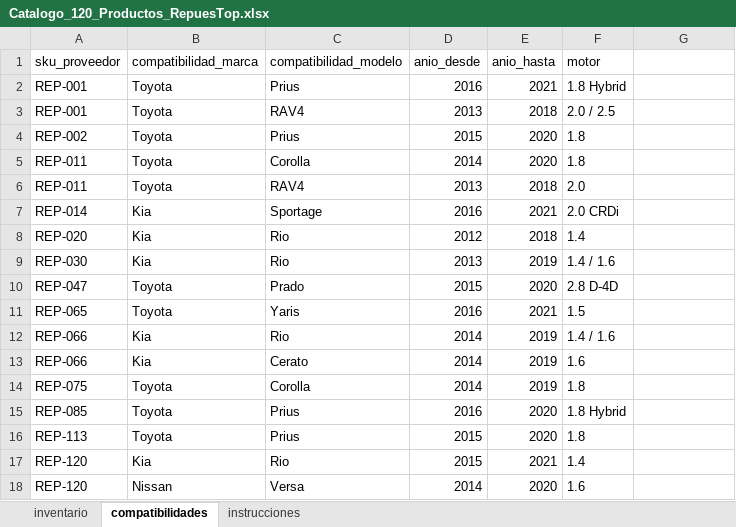
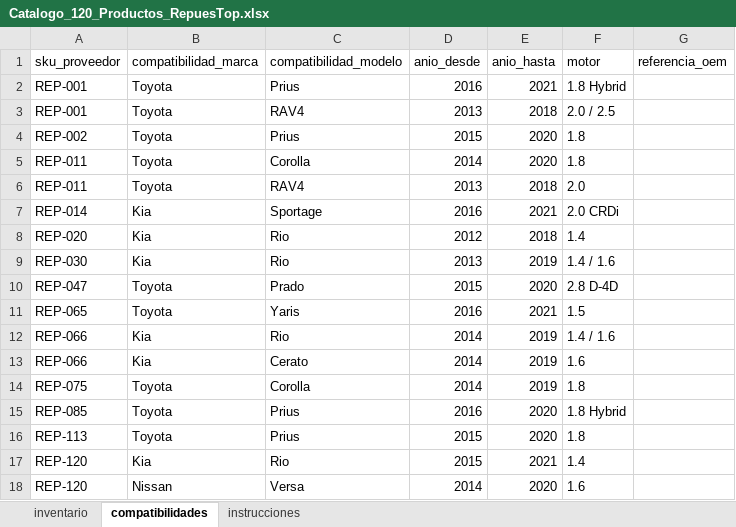
Before and after one commit to javiersazo95-glitch/vendedor_panel, an Excel workbook: Catalogo_120_Productos_RepuesTop.xlsx, sheet compatibilidades, drawn as a sheet; values as stored, in another font and other column widths than the file's, no borders; the diff names each change by its address in the sheet, - before the commit and + after, or states it on an @@ line.

```diff
--- a/Catalogo_120_Productos_RepuesTop.xlsx (sheet compatibilidades)
+++ b/Catalogo_120_Productos_RepuesTop.xlsx (sheet compatibilidades)
-G1: (empty)
+G1: referencia_oem
```
Also changed, not shown: sheet instrucciones, Prueba_Carga_Masiva_250_registros_Asincrono.xlsx, Prueba_Carga_Masiva_Casos_Mixtos.xlsx, 10 other files.
